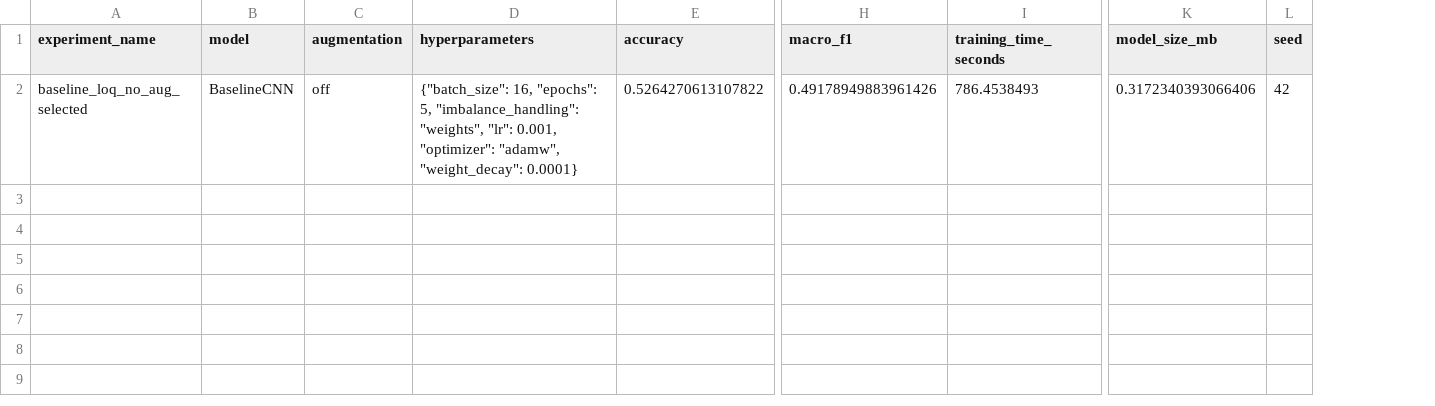
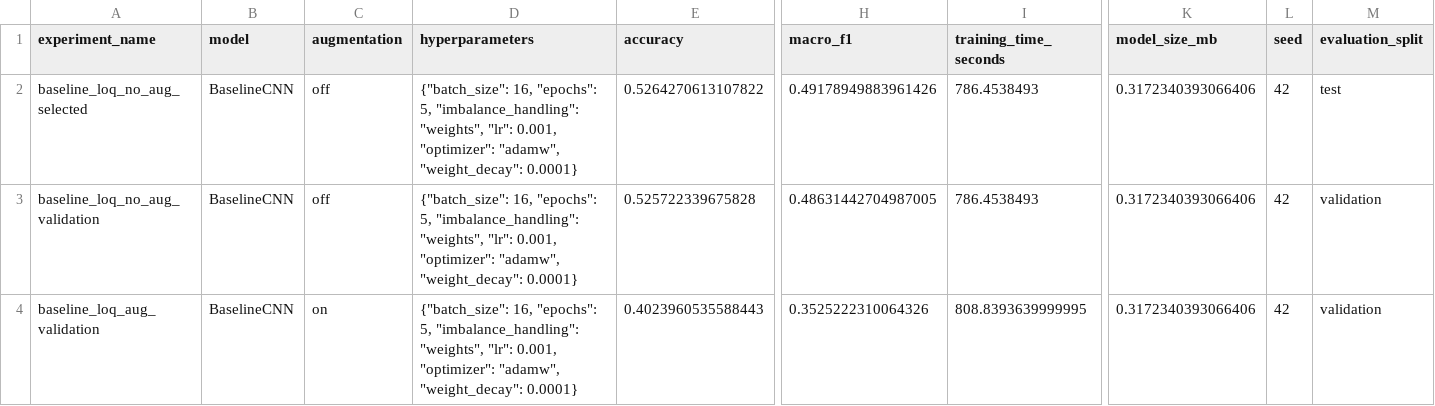
Before and after one commit to maureenclsta/PlantGuard, a CSV file: results/experiment_results.csv, drawn as a sheet; only a part is shown, gaps mark what is left out; rows hold the shown columns only; the diff names each change by its address in the sheet, - before the commit and + after, or states it on an @@ line.

Commit message:
Complete Maureen dataset baseline frontend and report

```diff
--- a/results/experiment_results.csv
+++ b/results/experiment_results.csv
+column M (evaluation_split), row 2: test
+row 3: baseline_loq_no_aug_validation | BaselineCNN | off | {"batch_size": 16, "epochs": 5, "imbalance_handling": "weights", "lr": 0.001, "optimizer": "adamw", "weight_decay": 0.0001} | 0.525722339675828 | 0.48631442704987005 | 786.4538493 | 0.3172340393066406 | 42 | validation
+row 4: baseline_loq_aug_validation | BaselineCNN | on | {"batch_size": 16, "epochs": 5, "imbalance_handling": "weights", "lr": 0.001, "optimizer": "adamw", "weight_decay": 0.0001} | 0.4023960535588443 | 0.3525222310064326 | 808.8393639999995 | 0.3172340393066406 | 42 | validation
```
Also changed, not shown: 27 other files.
